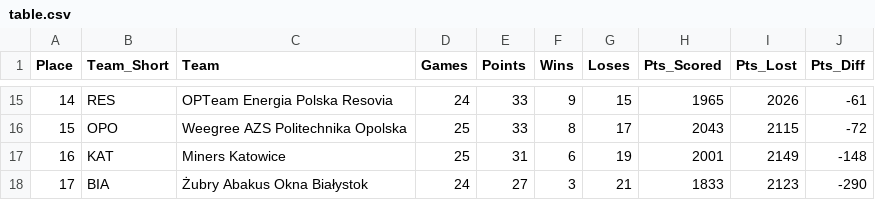
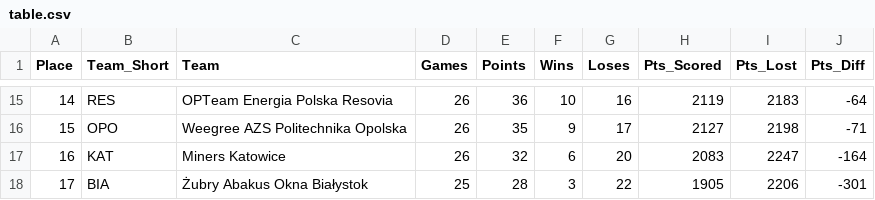
Before and after one commit to Kajtek47/basketball-predictor, a CSV file: data/table.csv, drawn as a sheet; only a part is shown, gaps mark what is left out; the diff covers the shown part only.

```diff
--- a/data/table.csv
+++ b/data/table.csv
@@ -15,4 +15,4 @@ Place,Team_Short,Team,Games,Points,Wins,Loses,Pts_Scored,Pts_Lost,Pts_Diff
-14,RES,OPTeam Energia Polska Resovia,24,33,9,15,1965,2026,-61
-15,OPO,Weegree AZS Politechnika Opolska,25,33,8,17,2043,2115,-72
-16,KAT,Miners Katowice,25,31,6,19,2001,2149,-148
-17,BIA,Żubry Abakus Okna Białystok,24,27,3,21,1833,2123,-290
+14,RES,OPTeam Energia Polska Resovia,26,36,10,16,2119,2183,-64
+15,OPO,Weegree AZS Politechnika Opolska,26,35,9,17,2127,2198,-71
+16,KAT,Miners Katowice,26,32,6,20,2083,2247,-164
+17,BIA,Żubry Abakus Okna Białystok,25,28,3,22,1905,2206,-301
```
Also changed, not shown: 94 edited cells elsewhere in this file, data/matches_future.csv, data/matches_played.csv, 3 other files.
